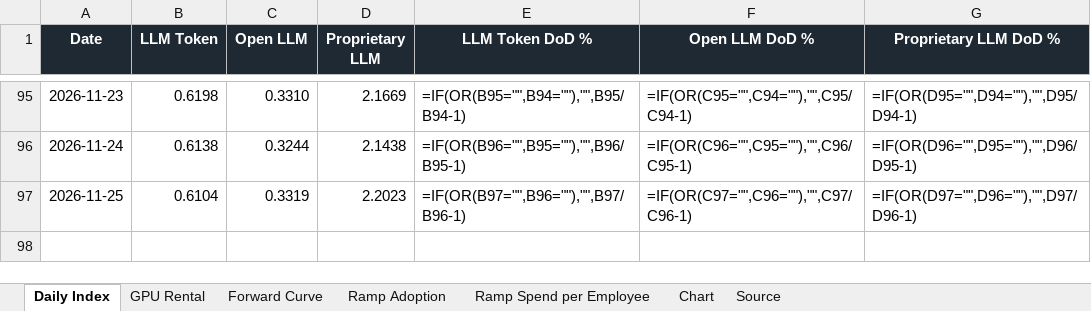
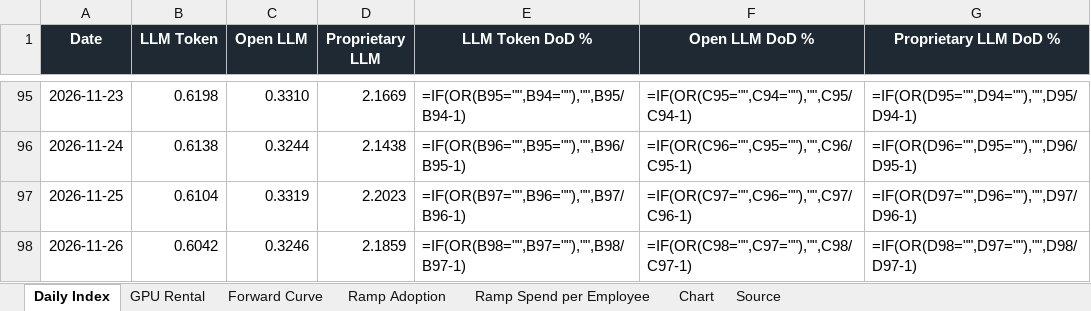
Before and after one commit to xcidjazz/silicon-data-tracker, an Excel workbook: LLM_Token_Expenditure_Index.xlsx, sheet Daily Index, drawn as a sheet; only a part is shown, gaps mark what is left out; values as stored, in another font and other column widths than the file's, no borders; formulas without a stored value are shown as written; the diff names each change by its address in the sheet, - before the commit and + after, or states it on an @@ line.

```diff
--- a/LLM_Token_Expenditure_Index.xlsx (sheet Daily Index)
+++ b/LLM_Token_Expenditure_Index.xlsx (sheet Daily Index)
+row 98: 2026-11-26 | 0.6042 | 0.3246 | 2.1859 | =IF(OR(B98="",B97=""),"",B98/B97-1) | =IF(OR(C98="",C97=""),"",C98/C97-1) | =IF(OR(D98="",D97=""),"",D98/D97-1)
```
Also changed, not shown: sheet Source, charts or pictures, 1 other file.
